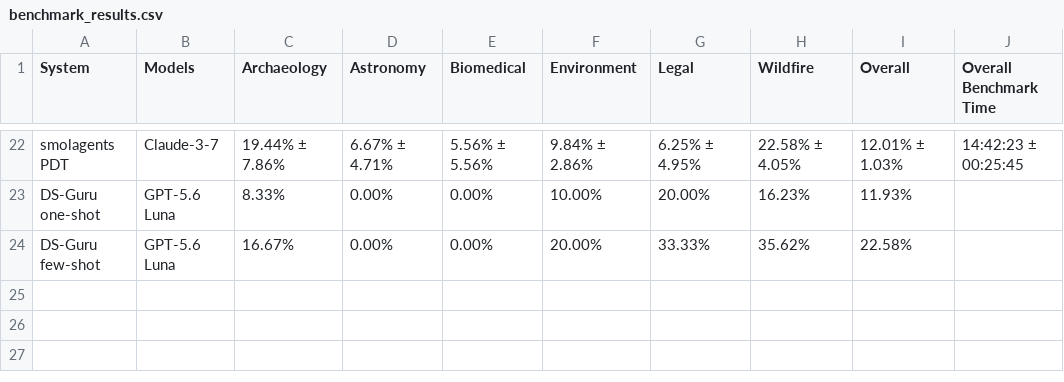
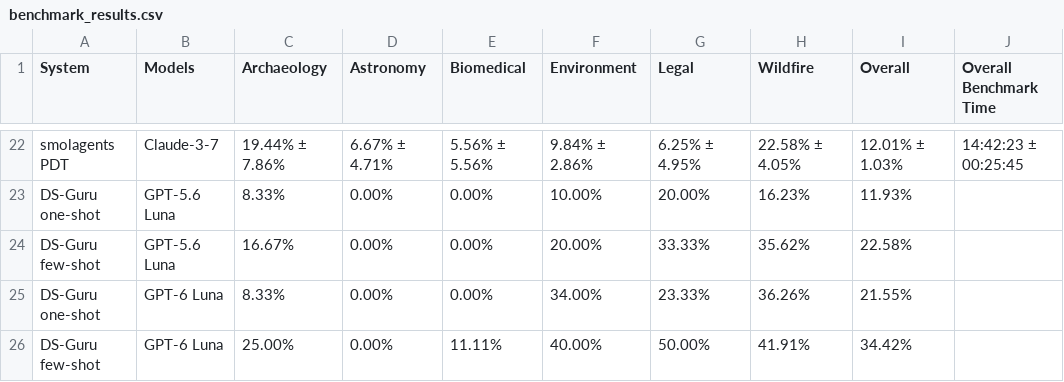
Before and after one commit to mitdbg/kramabench-website, a CSV file: data/benchmark_results.csv, drawn as a sheet; only a part is shown, gaps mark what is left out.

```diff
--- a/data/benchmark_results.csv
+++ b/data/benchmark_results.csv
@@ -24 +24,3 @@ DS-Guru one-shot,GPT-5.6 Luna,8.33%,0.00%,0.00%,10.00%,20.00%,16.23%,11.93%,
 DS-Guru few-shot,GPT-5.6 Luna,16.67%,0.00%,0.00%,20.00%,33.33%,35.62%,22.58%,
+DS-Guru one-shot,GPT-6 Luna,8.33%,0.00%,0.00%,34.00%,23.33%,36.26%,21.55%,
+DS-Guru few-shot,GPT-6 Luna,25.00%,0.00%,11.11%,40.00%,50.00%,41.91%,34.42%,
```
Also changed, not shown: data/benchmark_oracle.csv, data/pipeline_design_scores.csv, 1 other file.
